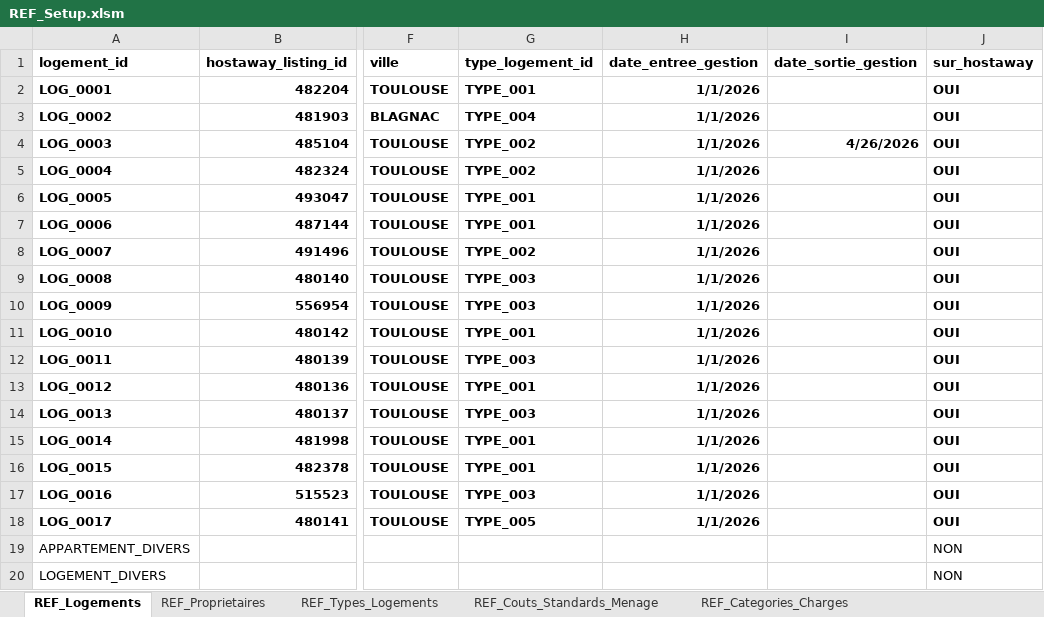
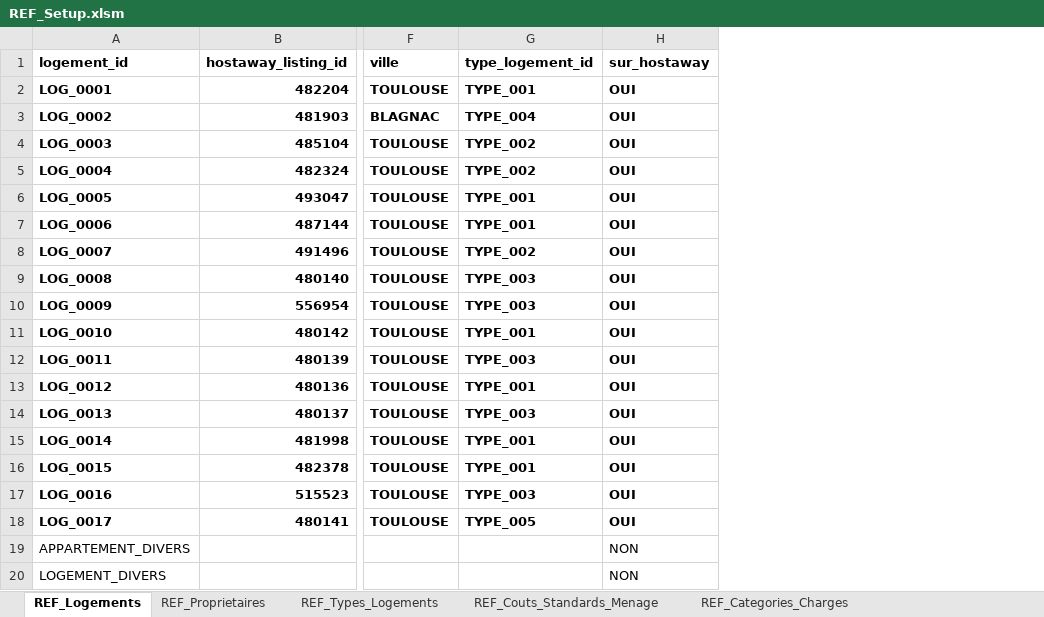
Before and after one commit to eschmitt27/hostaway-reporting, an Excel workbook: 01_SOURCES_BRUTES/REF_Setup/REF_Setup.xlsm, sheet REF_Logements, drawn as a sheet; only a part is shown, gaps mark what is left out; values as stored, in another font and other column widths than the file's, no borders; table styles not drawn; the diff names each change by its address in the sheet, - before the commit and + after, or states it on an @@ line.

Commit message:
Supprime dates gestion dupliquees

```diff
--- a/01_SOURCES_BRUTES/REF_Setup/REF_Setup.xlsm (sheet REF_Logements)
+++ b/01_SOURCES_BRUTES/REF_Setup/REF_Setup.xlsm (sheet REF_Logements)
-column H (date_entree_gestion), rows 2-18: all 1/1/2026
-column I (date_sortie_gestion), row 4: 4/26/2026
```
Also changed, not shown: 9 other files.
